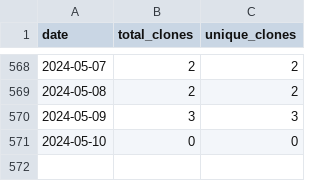
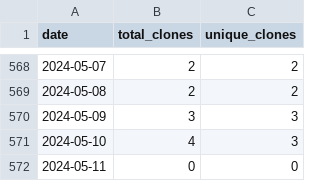
Before and after one commit to merrymitch/COMP3270, a CSV file: .traffic/clones.csv, drawn as a sheet; only a part is shown, gaps mark what is left out.

Commit message:
Updating repository traffic

```diff
--- a/.traffic/clones.csv
+++ b/.traffic/clones.csv
@@ -570,2 +570,3 @@ date,total_clones,unique_clones
 2024-05-09,3,3
-2024-05-10,0,0
+2024-05-10,4,3
+2024-05-11,0,0
```
Also changed, not shown: .traffic/views.csv, 3 other files.
